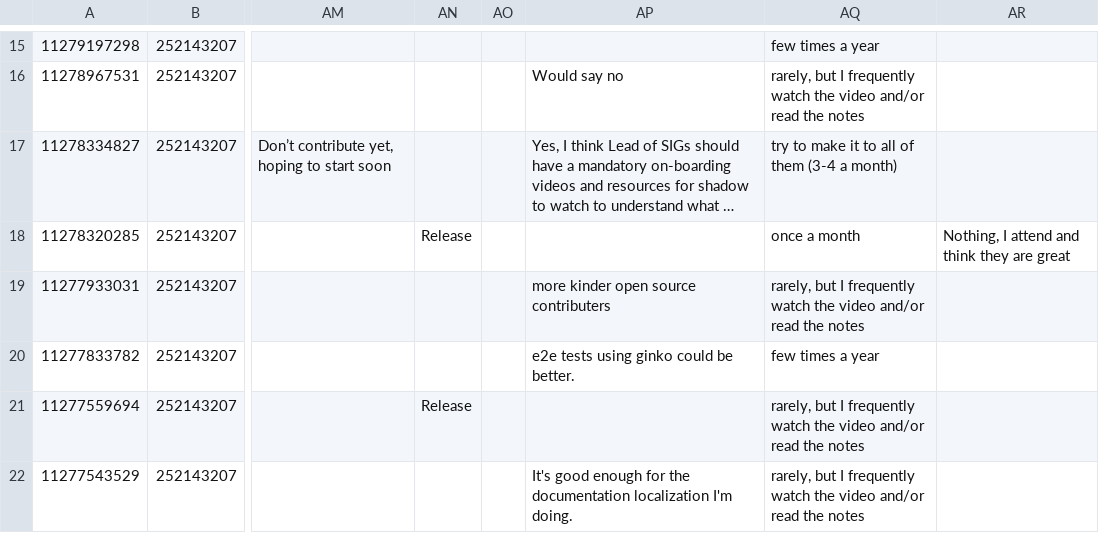
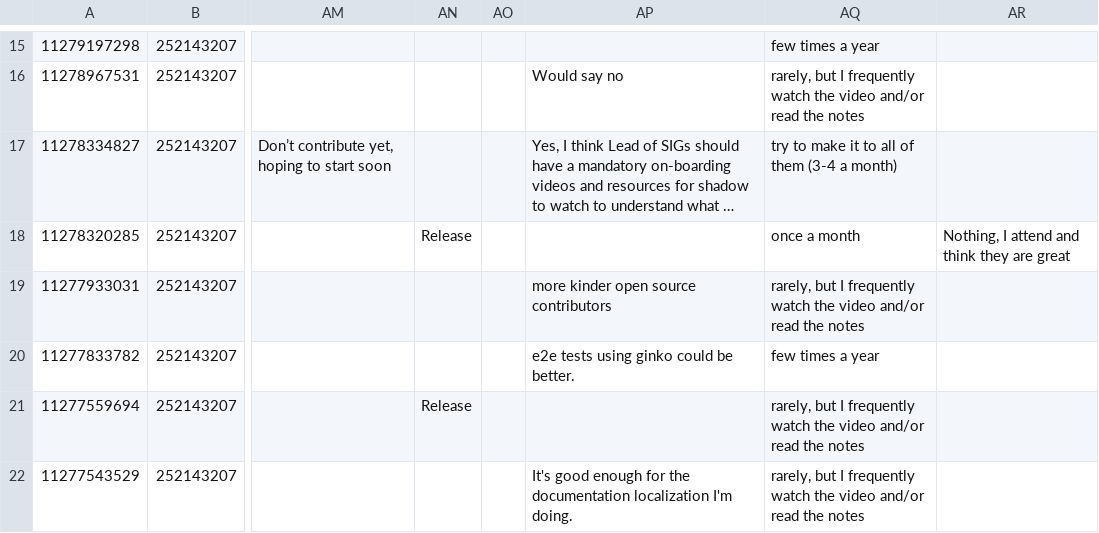
Before and after one commit to kubernetes/community, a CSV file: sig-contributor-experience/surveys/2019/contribex-survey-2019.csv, drawn as a sheet; only a part is shown, gaps mark what is left out; long unchanged cells end in …; the diff names each change by its address in the sheet, - before the commit and + after, or states it on an @@ line.

Commit message:
Update contribex-survey-2019.csv
a misspelling

```diff
--- a/sig-contributor-experience/surveys/2019/contribex-survey-2019.csv
+++ b/sig-contributor-experience/surveys/2019/contribex-survey-2019.csv
-AP19: more kinder open source contributers
+AP19: more kinder open source contributors
```
